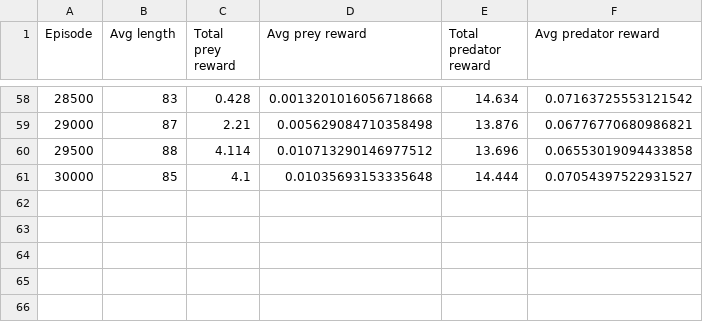
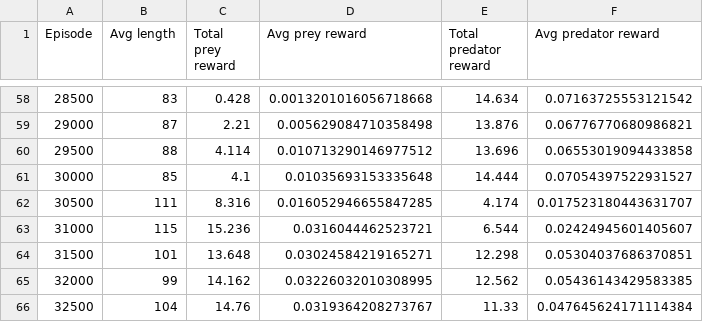
Before and after one commit to GauravB159/PreyPredatorReinforcement, a CSV file: logs/multi_agent.csv, drawn as a sheet; only a part is shown, gaps mark what is left out; the diff names each change by its address in the sheet, - before the commit and + after, or states it on an @@ line.

Commit message:
Updated multi agent

```diff
--- a/logs/multi_agent.csv
+++ b/logs/multi_agent.csv
+row 62: 30500 | 111 | 8.316 | 0.016052946655847285 | 4.174 | 0.017523180443631707
+row 63: 31000 | 115 | 15.236 | 0.0316044462523721 | 6.544 | 0.02424945601405607
+row 64: 31500 | 101 | 13.648 | 0.03024584219165271 | 12.298 | 0.05304037686370851
+row 65: 32000 | 99 | 14.162 | 0.03226032010308995 | 12.562 | 0.05436143429583385
+row 66: 32500 | 104 | 14.76 | 0.0319364208273767 | 11.33 | 0.047645624171114384
```
Also changed, not shown: 2 other files.
